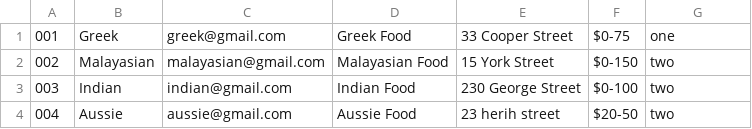
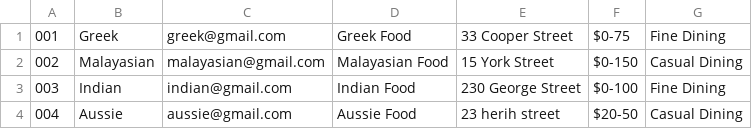
Before and after one commit to XifeiNi/find-dine, a CSV file: server/Business_Profile.csv, drawn as a sheet.

Commit message:
Added general deals list, still has some bugs in displaying deals based on business

```diff
--- a/server/Business_Profile.csv
+++ b/server/Business_Profile.csv
@@ -1,4 +1,4 @@
-001,Greek,greek@gmail.com,Greek Food,33 Cooper Street,$0-75,one
-002,Malayasian,malayasian@gmail.com,Malayasian Food,15 York Street,$0-150,two
-003,Indian,indian@gmail.com,Indian Food,230 George Street,$0-100,two
-004,Aussie,aussie@gmail.com,Aussie Food,23 herih street,$20-50,two
+001,Greek,greek@gmail.com,Greek Food,33 Cooper Street,$0-75,Fine Dining
+002,Malayasian,malayasian@gmail.com,Malayasian Food,15 York Street,$0-150,Casual Dining
+003,Indian,indian@gmail.com,Indian Food,230 George Street,$0-100,Fine Dining
+004,Aussie,aussie@gmail.com,Aussie Food,23 herih street,$20-50,Casual Dining
```
Also changed, not shown: 5 other files.
